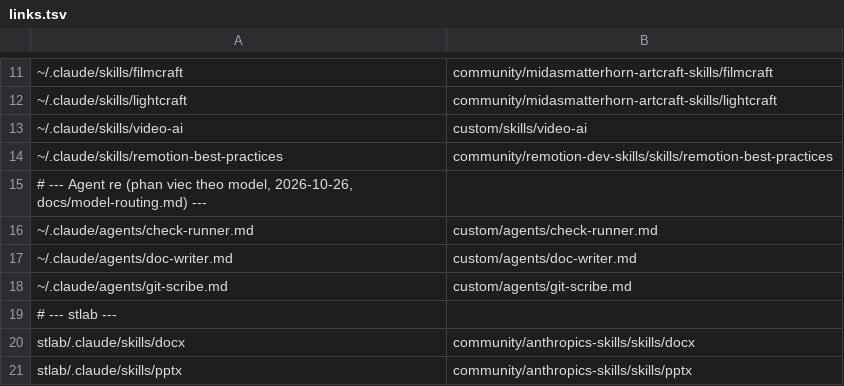
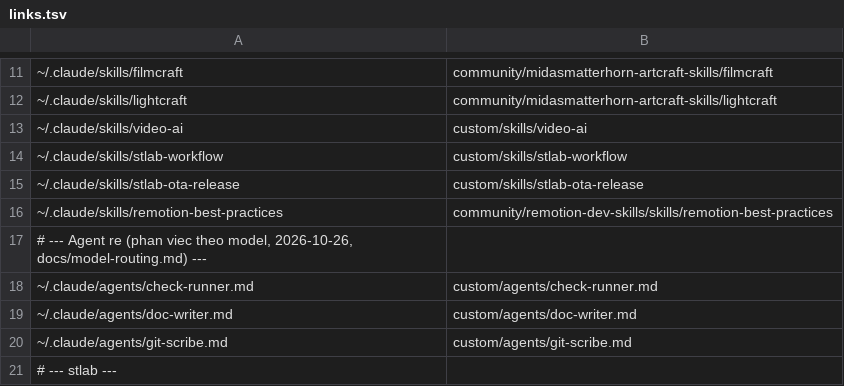
Before and after one commit to athanhtuan11/STLAB_Toolhub, a TSV file: claude-workspace/community/links.tsv, drawn as a sheet; only a part is shown, gaps mark what is left out; the shorter side is filled out with more unchanged rows.

```diff
--- a/claude-workspace/community/links.tsv
+++ b/claude-workspace/community/links.tsv
@@ -13,2 +13,4 @@
 ~/.claude/skills/video-ai	custom/skills/video-ai
+~/.claude/skills/stlab-workflow	custom/skills/stlab-workflow
+~/.claude/skills/stlab-ota-release	custom/skills/stlab-ota-release
 ~/.claude/skills/remotion-best-practices	community/remotion-dev-skills/skills/remotion-best-practices
```
